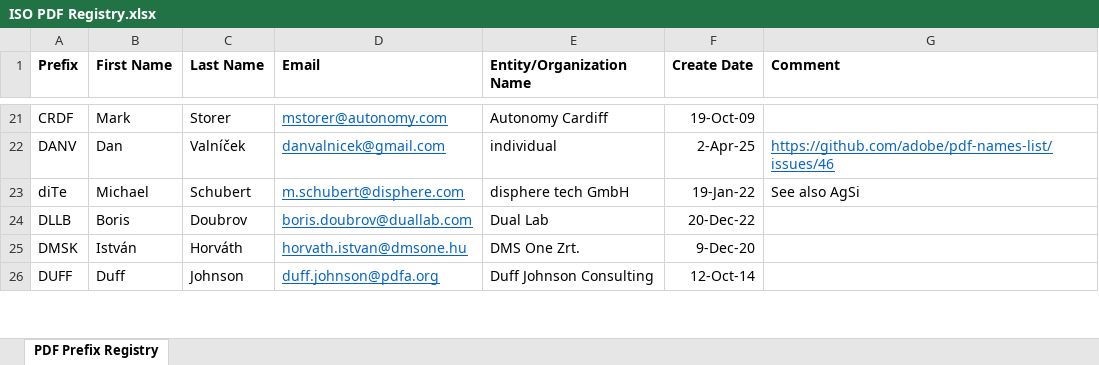
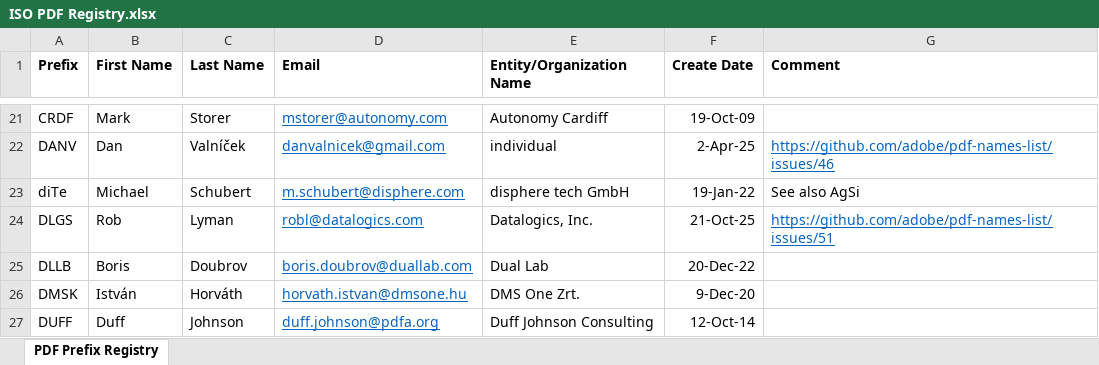
Before and after one commit to adobe/pdf-names-list, an Excel workbook: ISO PDF Registry.xlsx, sheet PDF Prefix Registry, drawn as a sheet; only a part is shown, gaps mark what is left out; values as stored, in another font and other column widths than the file's, no borders; the diff names each change by its address in the sheet, - before the commit and + after, or states it on an @@ line.

```diff
--- a/ISO PDF Registry.xlsx (sheet PDF Prefix Registry)
+++ b/ISO PDF Registry.xlsx (sheet PDF Prefix Registry)
+row 24: DLGS | Rob | Lyman | robl@datalogics.com | Datalogics, Inc. | 21-Oct-25 | https://github.com/adobe/pdf-names-list/issues/51
```
Also changed, not shown: 1 other file.
